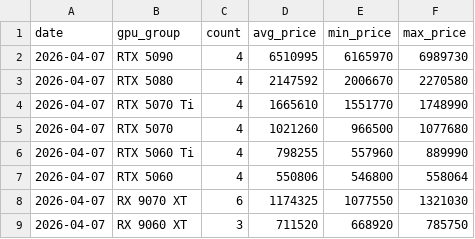
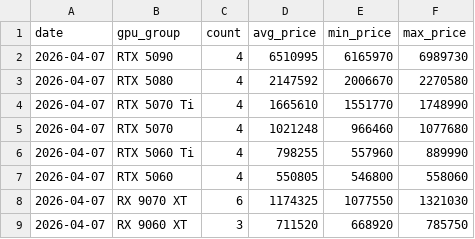
Before and after one commit to minsai-0211/tracker, a CSV file: data/gpu_group_summary/gpu_group_summary_2026-04-07.csv, drawn as a sheet.

```diff
--- a/data/gpu_group_summary/gpu_group_summary_2026-04-07.csv
+++ b/data/gpu_group_summary/gpu_group_summary_2026-04-07.csv
@@ -4,5 +4,5 @@
 2026-04-07,RTX 5070 Ti,4,1665610,1551770,1748990
-2026-04-07,RTX 5070,4,1021260,966500,1077680
+2026-04-07,RTX 5070,4,1021248,966460,1077680
 2026-04-07,RTX 5060 Ti,4,798255,557960,889990
-2026-04-07,RTX 5060,4,550806,546800,558064
+2026-04-07,RTX 5060,4,550805,546800,558060
 2026-04-07,RX 9070 XT,6,1174325,1077550,1321030
```
Also changed, not shown: data/compuzone/compuzone_2026-04-07.csv, data/danawa/danawa_2026-04-07.csv, 3 other files.
